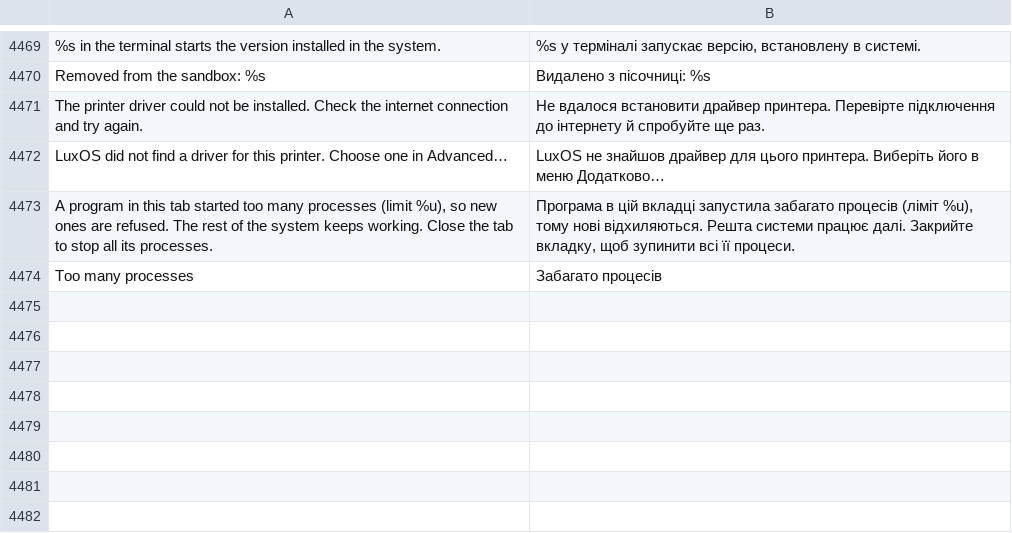
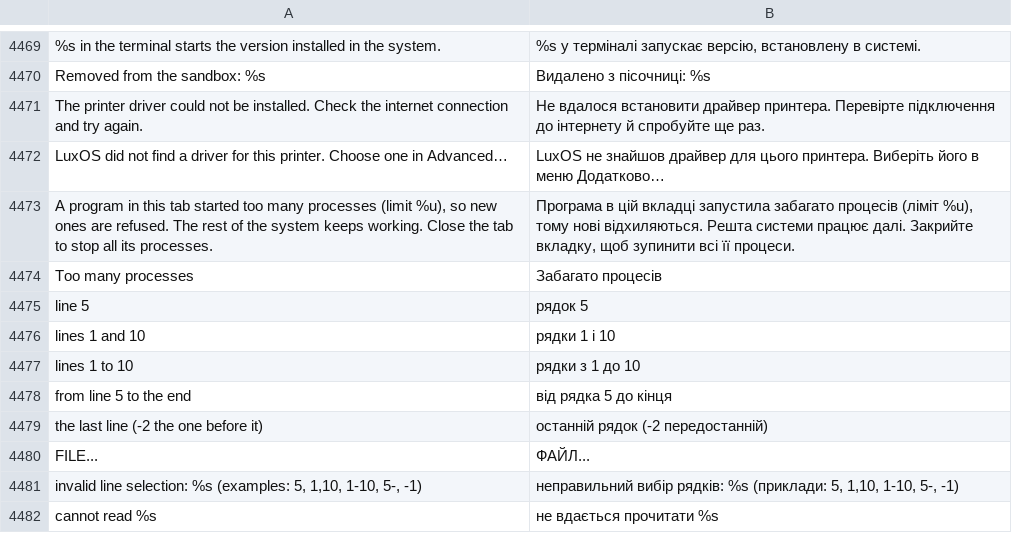
Before and after one commit to luxopes/LuxOS-Arch, a TSV file: packages/luxos-i18n/files/uk.tsv, drawn as a sheet; only a part is shown, gaps mark what is left out; the diff names each change by its address in the sheet, - before the commit and + after, or states it on an @@ line.

```diff
--- a/packages/luxos-i18n/files/uk.tsv
+++ b/packages/luxos-i18n/files/uk.tsv
+row 4475: line 5 | рядок 5
+row 4476: lines 1 and 10 | рядки 1 і 10
+row 4477: lines 1 to 10 | рядки з 1 до 10
+row 4478: from line 5 to the end | від рядка 5 до кінця
+row 4479: the last line (-2 the one before it) | останній рядок (-2 передостанній)
+row 4480: FILE... | ФАЙЛ...
+row 4481: invalid line selection: %s (examples: 5, 1,10, 1-10, 5-, -1) | неправильний вибір рядків: %s (приклади: 5, 1,10, 1-10, 5-, -1)
+row 4482: cannot read %s | не вдається прочитати %s
```
Also changed, not shown: packages/luxos-i18n/files/de.tsv, packages/luxos-i18n/files/es.tsv, 16 other files.
